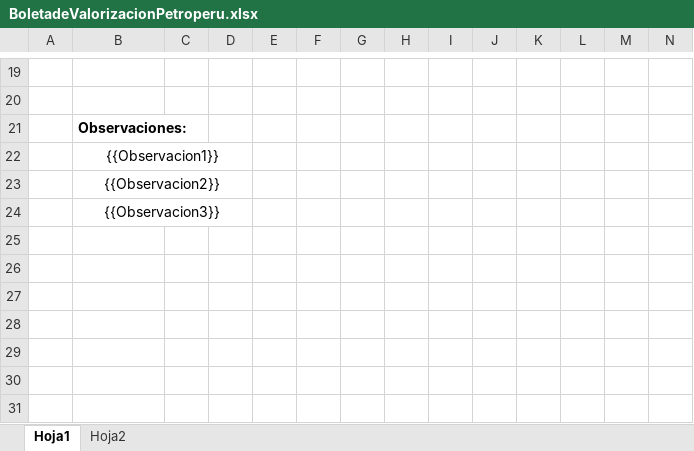
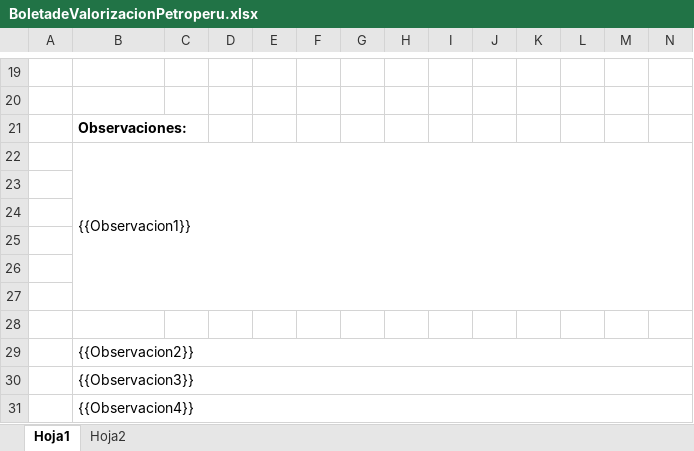
Before and after one commit to extspperu/UnnaReportesOperativos, an Excel workbook: Unna.OperationalReport.WebSite/wwwroot/plantillas/reporte/mensual/BoletadeValorizacionPetroperu.xlsx, sheet Hoja1, drawn as a sheet; only a part is shown, gaps mark what is left out; values as stored, in another font and other column widths than the file's, no borders; charts and pictures not drawn; removed rows and columns are numbered as before the commit, all else as after; rows hold the shown columns only; the diff names each change by its address in the sheet, - before the commit and + after, or states it on an @@ line.

Commit message:
Correccion de las Observaciones para Reporte Anexo 7

```diff
--- a/Unna.OperationalReport.WebSite/wwwroot/plantillas/reporte/mensual/BoletadeValorizacionPetroperu.xlsx (sheet Hoja1)
+++ b/Unna.OperationalReport.WebSite/wwwroot/plantillas/reporte/mensual/BoletadeValorizacionPetroperu.xlsx (sheet Hoja1)
-B22 alignment: center
+B22 alignment: left
-B22:D22 merged
+B22:O27 merged
+row 23: (empty)
+row 24: (empty)
+row 25: (empty)
+row 26: (empty)
+row 27: (empty)
+row 28: (empty)
-B29:B30 alignment: center
+B29:B30 alignment: left
-B23:D23 merged
+B29:O29 merged
-B24:D24 merged
+B30:O30 merged
+row 31:  | {{Observacion4}}
```
Also changed, not shown: charts or pictures, Unna.OperationalReport.WebSite/wwwroot/plantillas/reporte/mensual/BoletadeValorizacionPetroperuLoteI.xlsx, Unna.OperationalReport.WebSite/wwwroot/plantillas/reporte/mensual/BoletadeValorizacionPetroperuLoteVI.xlsx, 27 other files.
